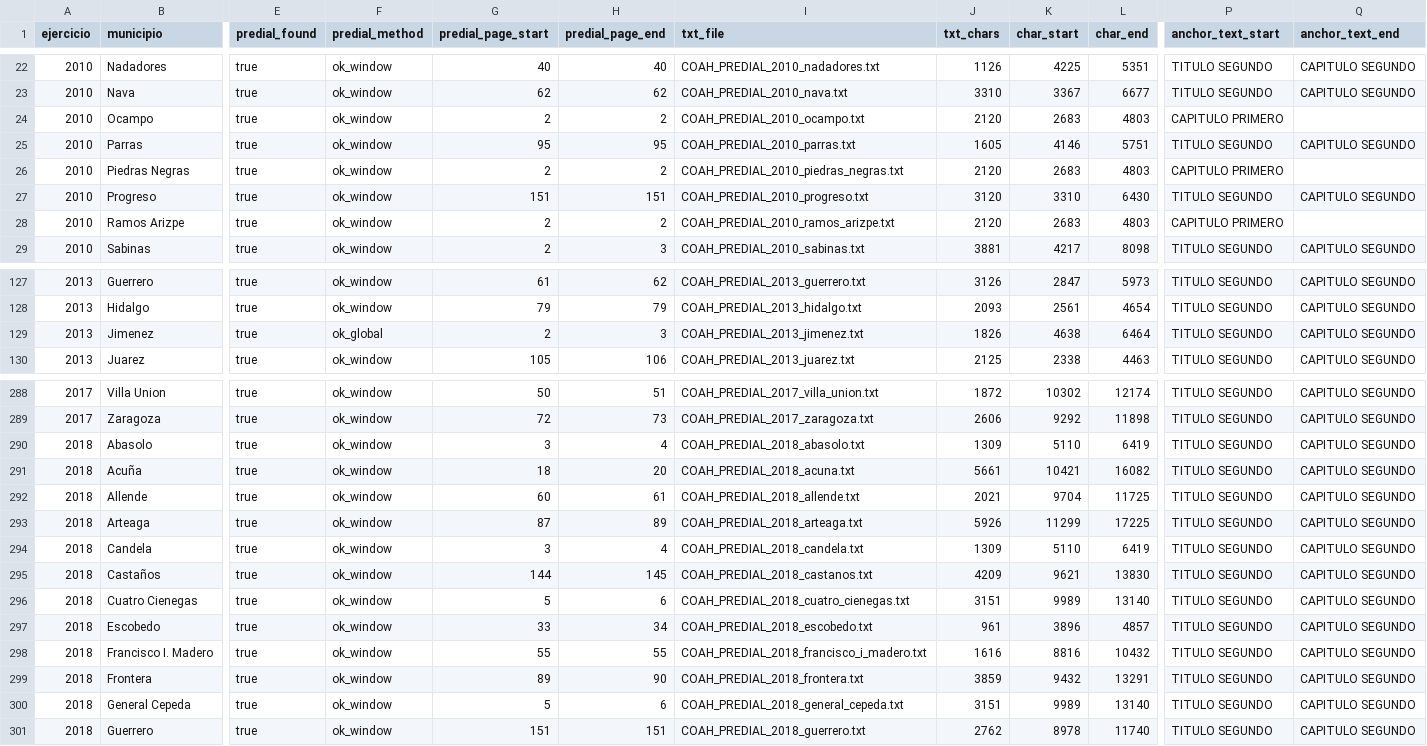
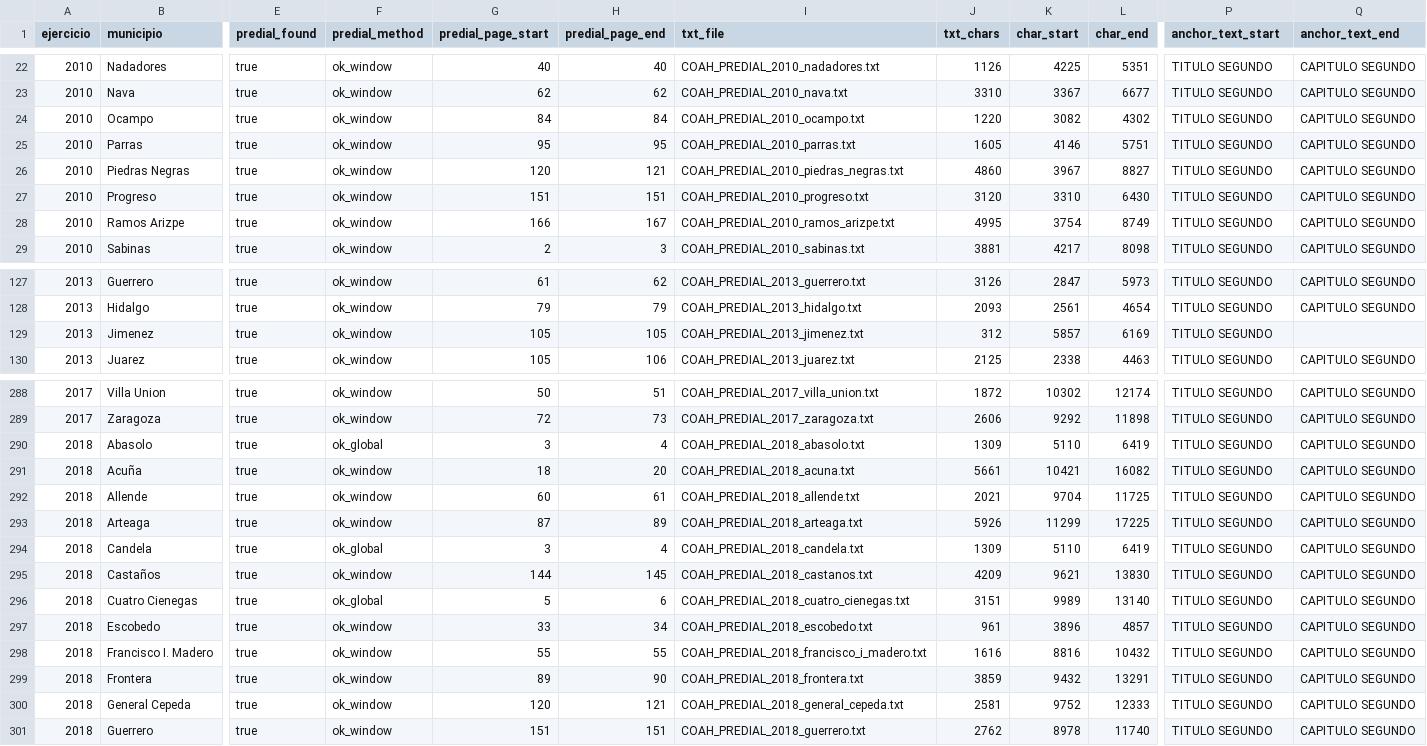
Before and after one commit to gib-again/predial-mx, a CSV file: data/coahuila/meta/segment.csv, drawn as a sheet; only a part is shown, gaps mark what is left out; the diff covers the shown part only; the diff names each change by its address in the sheet, - before the commit and + after, or states it on an @@ line.

```diff
--- a/data/coahuila/meta/segment.csv
+++ b/data/coahuila/meta/segment.csv
-G24 (predial_page_start): 2
+G24 (predial_page_start): 84
-H24 (predial_page_end): 2
+H24 (predial_page_end): 84
-J24 (txt_chars): 2120
+J24 (txt_chars): 1220
-K24 (char_start): 2683
+K24 (char_start): 3082
-L24 (char_end): 4803
+L24 (char_end): 4302
-P24 (anchor_text_start): CAPITULO PRIMERO
+P24 (anchor_text_start): TITULO SEGUNDO
-Q24 (anchor_text_end): (empty)
+Q24 (anchor_text_end): CAPITULO SEGUNDO
-G26 (predial_page_start): 2
+G26 (predial_page_start): 120
-H26 (predial_page_end): 2
+H26 (predial_page_end): 121
-J26 (txt_chars): 2120
+J26 (txt_chars): 4860
-K26 (char_start): 2683
+K26 (char_start): 3967
-L26 (char_end): 4803
+L26 (char_end): 8827
-P26 (anchor_text_start): CAPITULO PRIMERO
+P26 (anchor_text_start): TITULO SEGUNDO
-Q26 (anchor_text_end): (empty)
+Q26 (anchor_text_end): CAPITULO SEGUNDO
-G28 (predial_page_start): 2
+G28 (predial_page_start): 166
-H28 (predial_page_end): 2
+H28 (predial_page_end): 167
-J28 (txt_chars): 2120
+J28 (txt_chars): 4995
-K28 (char_start): 2683
+K28 (char_start): 3754
-L28 (char_end): 4803
+L28 (char_end): 8749
-P28 (anchor_text_start): CAPITULO PRIMERO
+P28 (anchor_text_start): TITULO SEGUNDO
-Q28 (anchor_text_end): (empty)
+Q28 (anchor_text_end): CAPITULO SEGUNDO
-F129 (predial_method): ok_global
+F129 (predial_method): ok_window
-G129 (predial_page_start): 2
+G129 (predial_page_start): 105
-H129 (predial_page_end): 3
+H129 (predial_page_end): 105
-J129 (txt_chars): 1826
+J129 (txt_chars): 312
-K129 (char_start): 4638
+K129 (char_start): 5857
-L129 (char_end): 6464
+L129 (char_end): 6169
-Q129 (anchor_text_end): CAPITULO SEGUNDO
+Q129 (anchor_text_end): (empty)
-F290 (predial_method): ok_window
+F290 (predial_method): ok_global
-F294 (predial_method): ok_window
+F294 (predial_method): ok_global
-F296 (predial_method): ok_window
+F296 (predial_method): ok_global
-G300 (predial_page_start): 5
+G300 (predial_page_start): 120
-H300 (predial_page_end): 6
+H300 (predial_page_end): 121
-J300 (txt_chars): 3151
+J300 (txt_chars): 2581
-K300 (char_start): 9989
+K300 (char_start): 9752
-L300 (char_end): 13140
+L300 (char_end): 12333
```
Also changed, not shown: 113 edited cells elsewhere in this file, data/coahuila/meta/predial_master.csv, data/coahuila/meta/predial_sections.csv, 9 other files.
